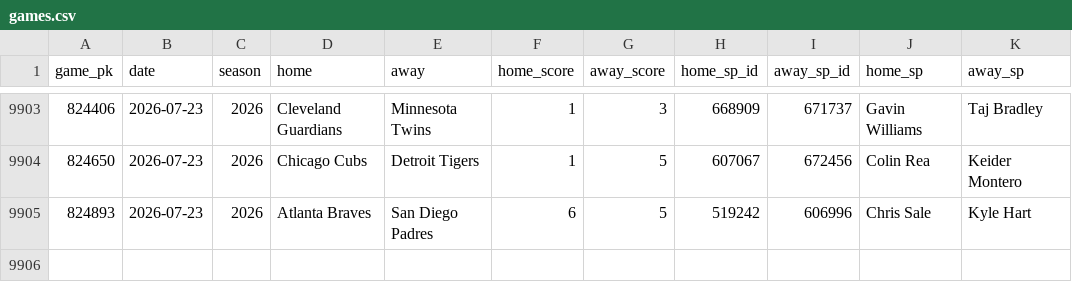
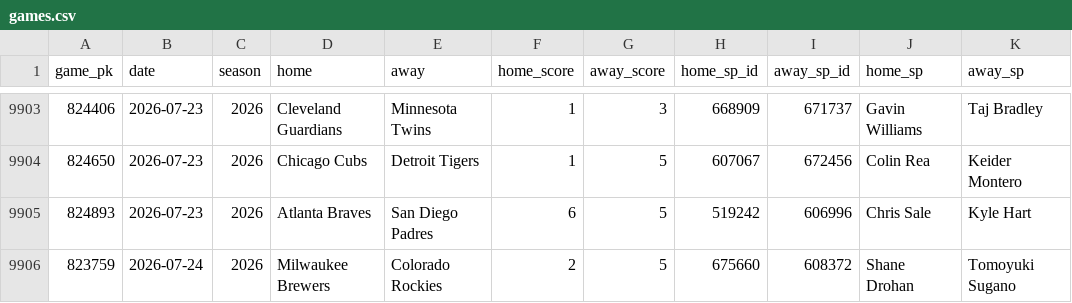
Before and after one commit to 2542609ontarioinc-wq/PickHub, a CSV file: games.csv, drawn as a sheet; only a part is shown, gaps mark what is left out.

```diff
--- a/games.csv
+++ b/games.csv
@@ -9905 +9905,2 @@ game_pk,date,season,home,away,home_score,away_score,home_sp_id,away_sp_id,home_s
 824893,2026-07-23,2026,Atlanta Braves,San Diego Padres,6,5,519242,606996,Chris Sale,Kyle Hart
+823759,2026-07-24,2026,Milwaukee Brewers,Colorado Rockies,2,5,675660,608372,Shane Drohan,Tomoyuki Sugano
```
Also changed, not shown: ledger.csv, 1 other file.
